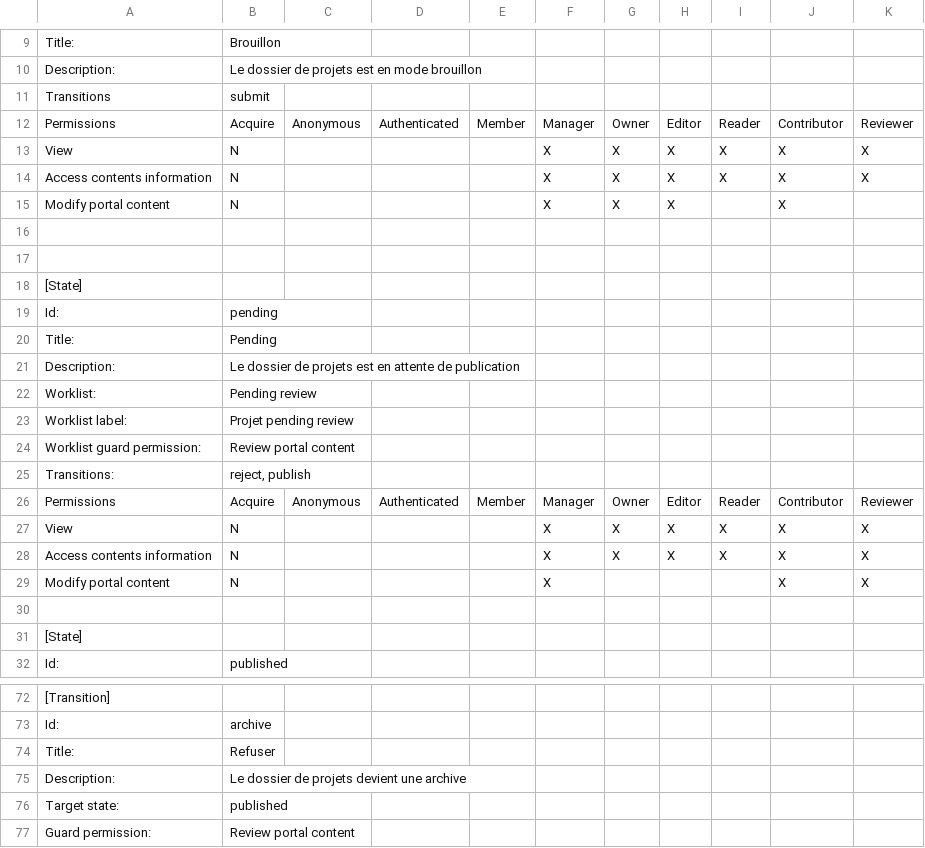
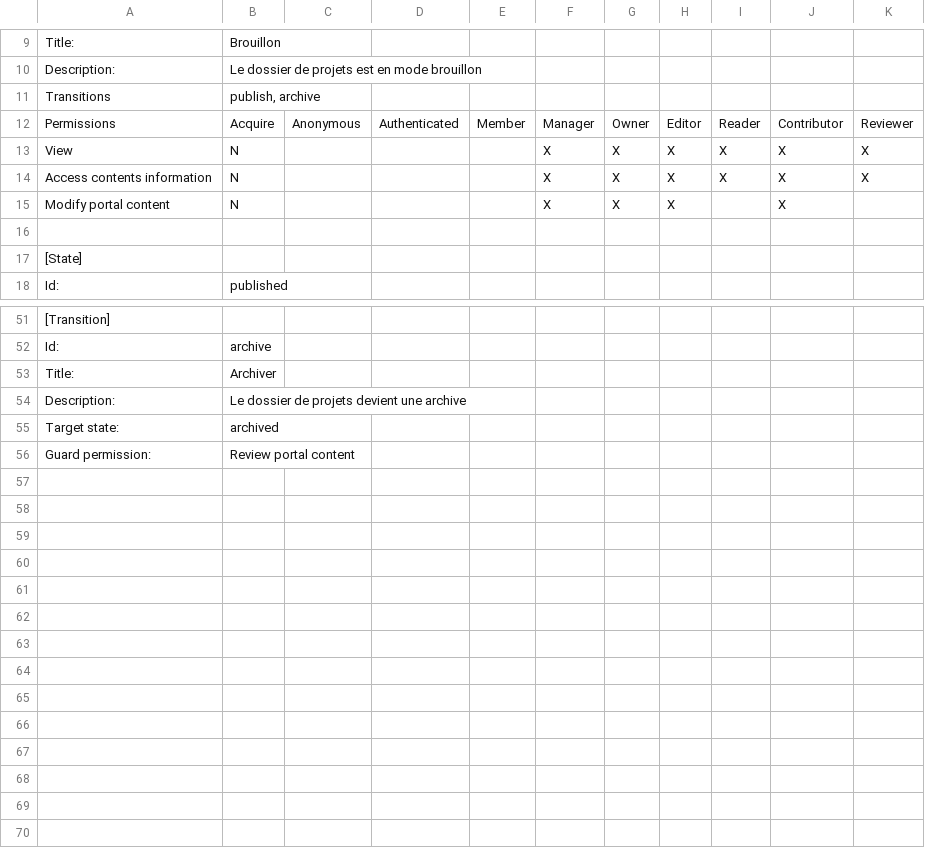
Before and after one commit to renfers/ageliaco.rd2, a CSV file: ageliaco/rd2/profiles/default/workflow_csv/rd2.projets-workflow.csv, drawn as a sheet; only a part is shown, gaps mark what is left out; removed rows and columns are numbered as before the commit, all else as after; the diff covers the shown part only; the diff names each change by its address in the sheet, - before the commit and + after, or states it on an @@ line.

```diff
--- a/ageliaco/rd2/profiles/default/workflow_csv/rd2.projets-workflow.csv
+++ b/ageliaco/rd2/profiles/default/workflow_csv/rd2.projets-workflow.csv
-B11: submit
+B11: publish, archive
-row 16: (empty)
-row 17: (empty)
-row 18: [State]
-row 19: Id: | pending
-row 20: Title: | Pending
-row 21: Description: | Le dossier de projets est en attente de publication
-row 22: Worklist: | Pending review
-row 23: Worklist label: | Projet pending review
-row 24: Worklist guard permission: | Review portal content
-row 25: Transitions: | reject, publish
-row 26: Permissions | Acquire | Anonymous | Authenticated | Member | Manager | Owner | Editor | Reader | Contributor | Reviewer
-row 27: View | N |  |  |  | X | X | X | X | X | X
-row 28: Access contents information | N |  |  |  | X | X | X | X | X | X
-row 29: Modify portal content | N |  |  |  | X |  |  |  | X | X
-B53: Refuser
+B53: Archiver
-B55: published
+B55: archived
```
Also changed, not shown: 7 removed rows elsewhere in this file, ageliaco/rd2/profiles/default/workflow_csv/rd2.cycle-workflow.csv, ageliaco/rd2/profiles/default/workflow_csv/rd2.projet-workflow.csv, 9 other files.
